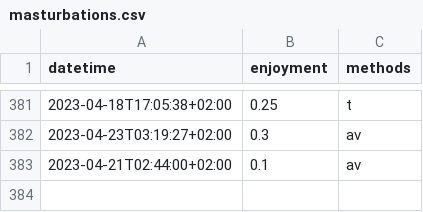
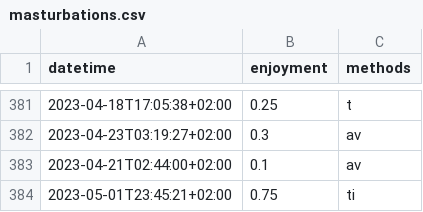
Before and after one commit to niplav/site, a CSV file: data/masturbations.csv, drawn as a sheet; only a part is shown, gaps mark what is left out; the diff names each change by its address in the sheet, - before the commit and + after, or states it on an @@ line.

```diff
--- a/data/masturbations.csv
+++ b/data/masturbations.csv
+row 384: 2023-05-01T23:45:21+02:00 | 0.75 | ti
```
Also changed, not shown: data/creativity.csv, data/productivity.csv, 12 other files.
